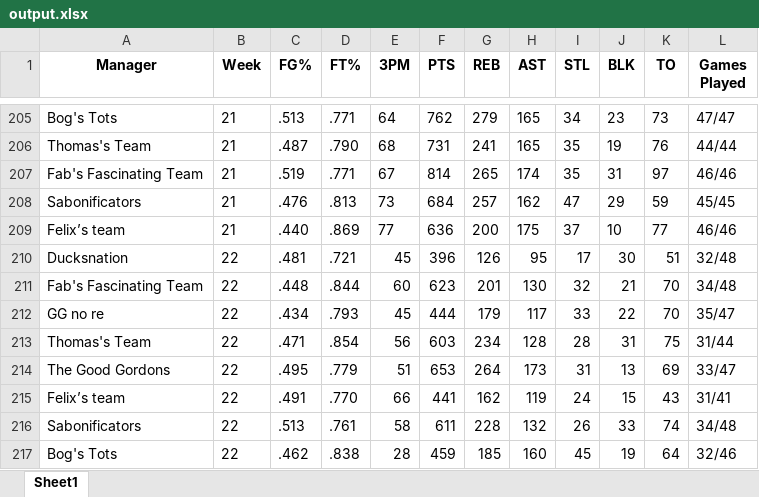
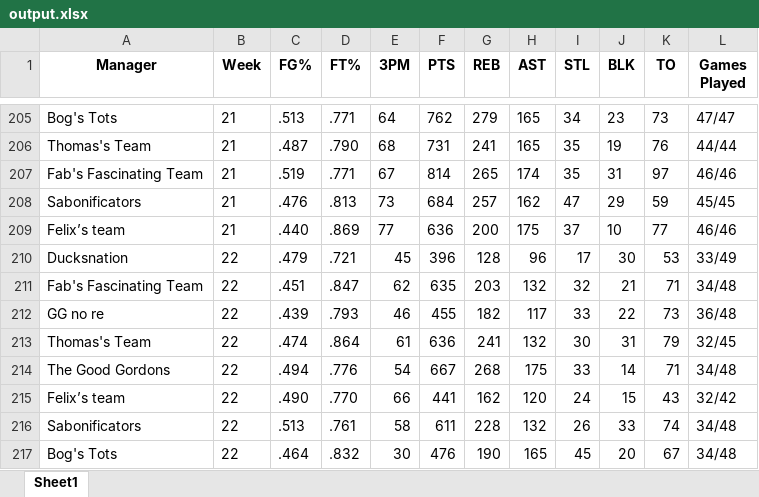
Before and after one commit to jyoun110/FantasyComp, an Excel workbook: output.xlsx, sheet Sheet1, drawn as a sheet; only a part is shown, gaps mark what is left out; values as stored, in another font and other column widths than the file's, no borders; removed rows and columns are numbered as before the commit, all else as after; the diff names each change by its address in the sheet, - before the commit and + after, or states it on an @@ line.

Commit message:
Daily data update

```diff
--- a/output.xlsx (sheet Sheet1)
+++ b/output.xlsx (sheet Sheet1)
-C210 (FG%): .481
+C210 (FG%): .479
-G210 (REB): 126
+G210 (REB): 128
-H210 (AST): 95
+H210 (AST): 96
-K210 (TO): 51
+K210 (TO): 53
-L210 (Games Played): 32/48
+L210 (Games Played): 33/49
-C211 (FG%): .448
+C211 (FG%): .451
-D211 (FT%): .844
+D211 (FT%): .847
-E211 (3PM): 60
+E211 (3PM): 62
-F211 (PTS): 623
+F211 (PTS): 635
-G211 (REB): 201
+G211 (REB): 203
-H211 (AST): 130
+H211 (AST): 132
-K211 (TO): 70
+K211 (TO): 71
-C212 (FG%): .434
+C212 (FG%): .439
-E212 (3PM): 45
+E212 (3PM): 46
-F212 (PTS): 444
+F212 (PTS): 455
-G212 (REB): 179
+G212 (REB): 182
-K212 (TO): 70
+K212 (TO): 73
-L212 (Games Played): 35/47
+L212 (Games Played): 36/48
-row 213: Thomas's Team | 22 | .471 | .854 | 56 | 603 | 234 | 128 | 28 | 31 | 75 | 31/44
-row 214: The Good Gordons | 22 | .495 | .779 | 51 | 653 | 264 | 173 | 31 | 13 | 69 | 33/47
+row 213: Thomas's Team | 22 | .474 | .864 | 61 | 636 | 241 | 132 | 30 | 31 | 79 | 32/45
+row 214: The Good Gordons | 22 | .494 | .776 | 54 | 667 | 268 | 175 | 33 | 14 | 71 | 34/48
-C215 (FG%): .491
+C215 (FG%): .490
-H215 (AST): 119
+H215 (AST): 120
-L215 (Games Played): 31/41
+L215 (Games Played): 32/42
-row 217: Bog's Tots | 22 | .462 | .838 | 28 | 459 | 185 | 160 | 45 | 19 | 64 | 32/46
+row 217: Bog's Tots | 22 | .464 | .832 | 30 | 476 | 190 | 165 | 45 | 20 | 67 | 34/48
```
